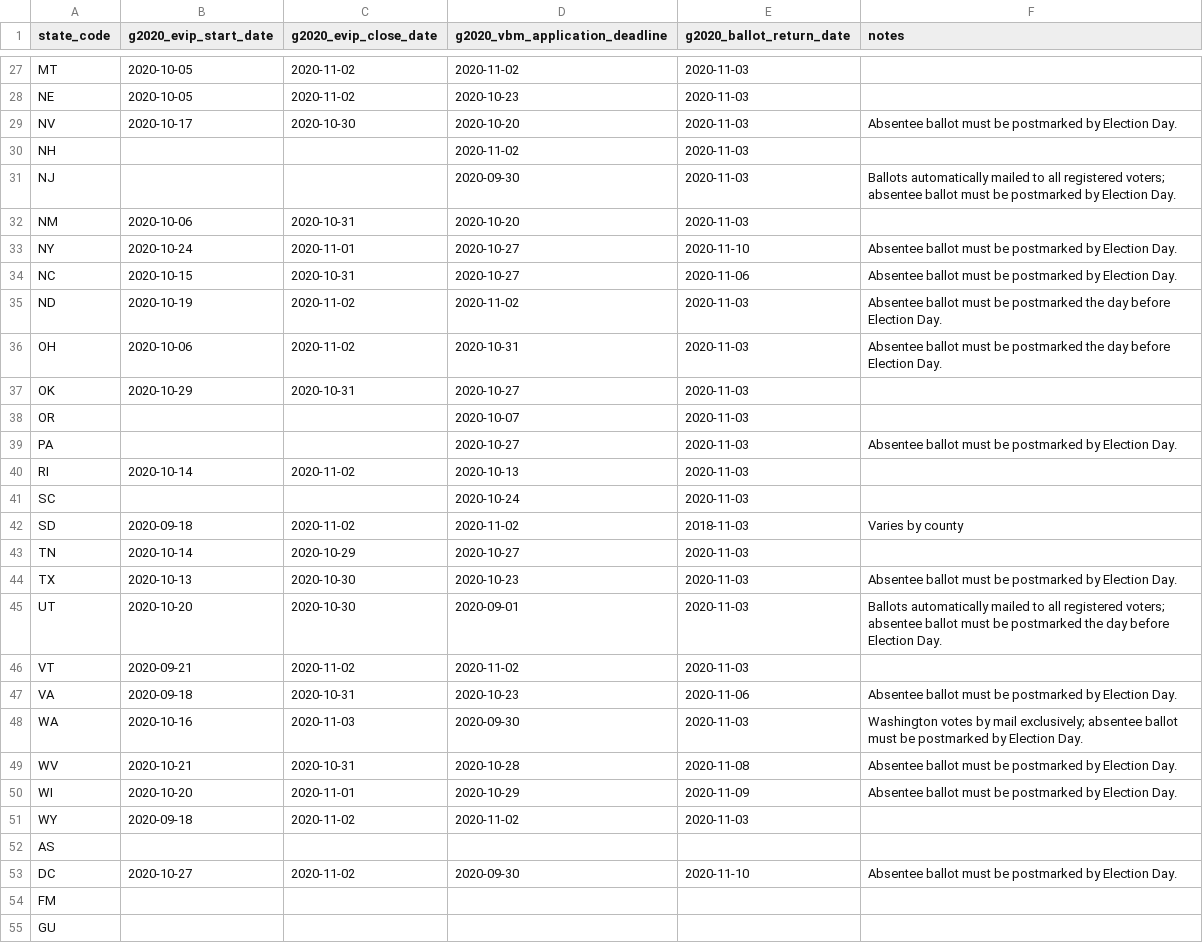
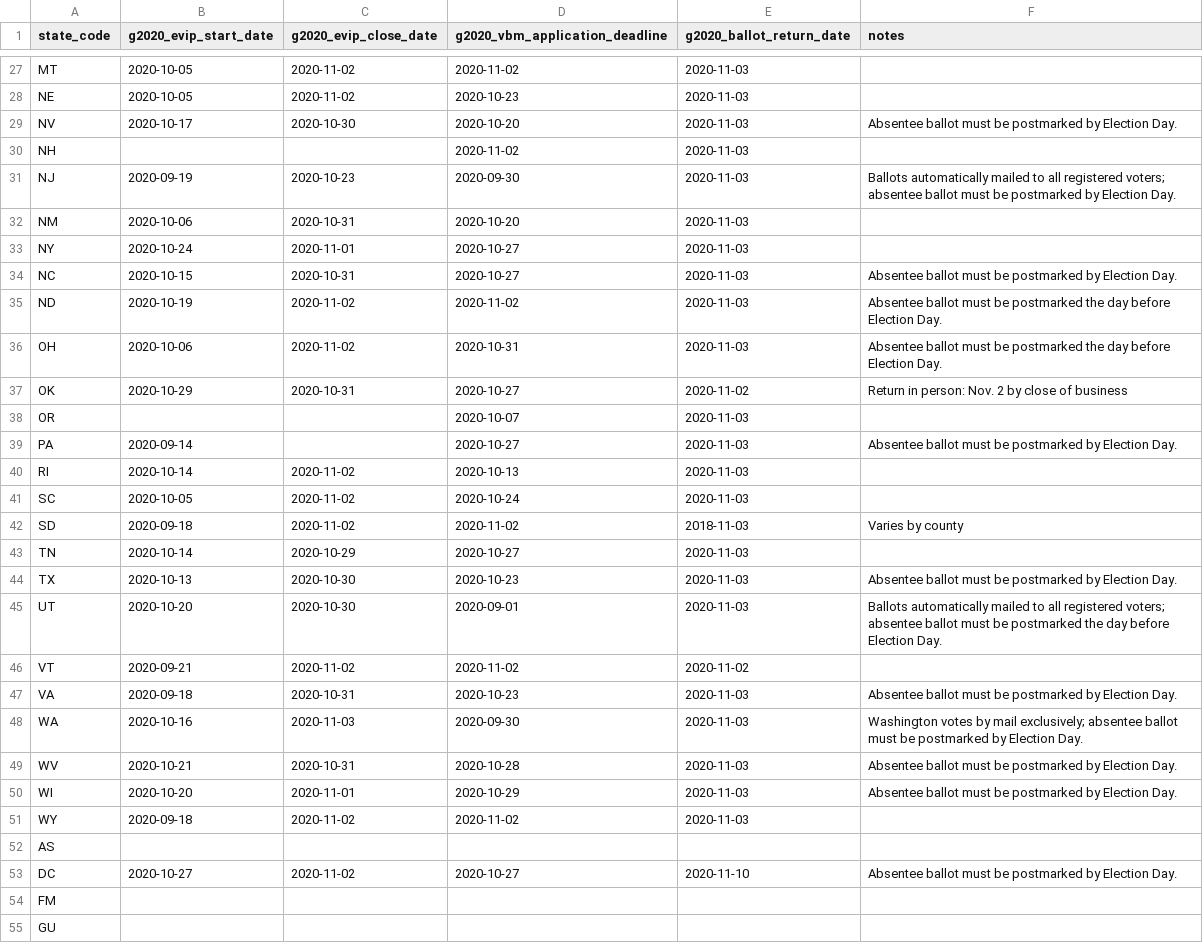
Before and after one commit to sglickman/data, a CSV file: election-calendar/2020/g2020_ev.csv, drawn as a sheet; only a part is shown, gaps mark what is left out; the diff covers the shown part only.

```diff
--- a/election-calendar/2020/g2020_ev.csv
+++ b/election-calendar/2020/g2020_ev.csv
@@ -30,13 +30,13 @@ NV,2020-10-17,2020-10-30,2020-10-20,2020-11-03,Absentee ballot must be postmarke
 NH,,,2020-11-02,2020-11-03,
-NJ,,,2020-09-30,2020-11-03,Ballots automatically mailed to all registered voters; absentee ballot must be postmarked by Election Day.
+NJ,2020-09-19,2020-10-23,2020-09-30,2020-11-03,Ballots automatically mailed to all registered voters; absentee ballot must be postmarked by Election Day.
 NM,2020-10-06,2020-10-31,2020-10-20,2020-11-03,
-NY,2020-10-24,2020-11-01,2020-10-27,2020-11-10,Absentee ballot must be postmarked by Election Day.
-NC,2020-10-15,2020-10-31,2020-10-27,2020-11-06,Absentee ballot must be postmarked by Election Day.
+NY,2020-10-24,2020-11-01,2020-10-27,2020-11-03,
+NC,2020-10-15,2020-10-31,2020-10-27,2020-11-03,Absentee ballot must be postmarked by Election Day.
 ND,2020-10-19,2020-11-02,2020-11-02,2020-11-03,Absentee ballot must be postmarked the day before Election Day.
 OH,2020-10-06,2020-11-02,2020-10-31,2020-11-03,Absentee ballot must be postmarked the day before Election Day.
-OK,2020-10-29,2020-10-31,2020-10-27,2020-11-03,
+OK,2020-10-29,2020-10-31,2020-10-27,2020-11-02,Return in person: Nov. 2 by close of business
 OR,,,2020-10-07,2020-11-03,
-PA,,,2020-10-27,2020-11-03,Absentee ballot must be postmarked by Election Day.
+PA,2020-09-14,,2020-10-27,2020-11-03,Absentee ballot must be postmarked by Election Day.
 RI,2020-10-14,2020-11-02,2020-10-13,2020-11-03,
-SC,,,2020-10-24,2020-11-03,
+SC,2020-10-05,2020-11-02,2020-10-24,2020-11-03,
 SD,2020-09-18,2020-11-02,2020-11-02,2018-11-03,Varies by county
@@ -45,10 +45,10 @@ TX,2020-10-13,2020-10-30,2020-10-23,2020-11-03,Absentee ballot must be postmarke
 UT,2020-10-20,2020-10-30,2020-09-01,2020-11-03,Ballots automatically mailed to all registered voters; absentee ballot must be postmarked the day before Election Day.
-VT,2020-09-21,2020-11-02,2020-11-02,2020-11-03,
-VA,2020-09-18,2020-10-31,2020-10-23,2020-11-06,Absentee ballot must be postmarked by Election Day.
+VT,2020-09-21,2020-11-02,2020-11-02,2020-11-02,
+VA,2020-09-18,2020-10-31,2020-10-23,2020-11-03,Absentee ballot must be postmarked by Election Day.
 WA,2020-10-16,2020-11-03,2020-09-30,2020-11-03,Washington votes by mail exclusively; absentee ballot must be postmarked by Election Day.
-WV,2020-10-21,2020-10-31,2020-10-28,2020-11-08,Absentee ballot must be postmarked by Election Day.
-WI,2020-10-20,2020-11-01,2020-10-29,2020-11-09,Absentee ballot must be postmarked by Election Day.
+WV,2020-10-21,2020-10-31,2020-10-28,2020-11-03,Absentee ballot must be postmarked by Election Day.
+WI,2020-10-20,2020-11-01,2020-10-29,2020-11-03,Absentee ballot must be postmarked by Election Day.
 WY,2020-09-18,2020-11-02,2020-11-02,2020-11-03,
 AS,,,,,
-DC,2020-10-27,2020-11-02,2020-09-30,2020-11-10,Absentee ballot must be postmarked by Election Day.
+DC,2020-10-27,2020-11-02,2020-10-27,2020-11-10,Absentee ballot must be postmarked by Election Day.
 FM,,,,,
```
Also changed, not shown: 6 edited cells elsewhere in this file, election-calendar/2020/g2020_vr.csv.
